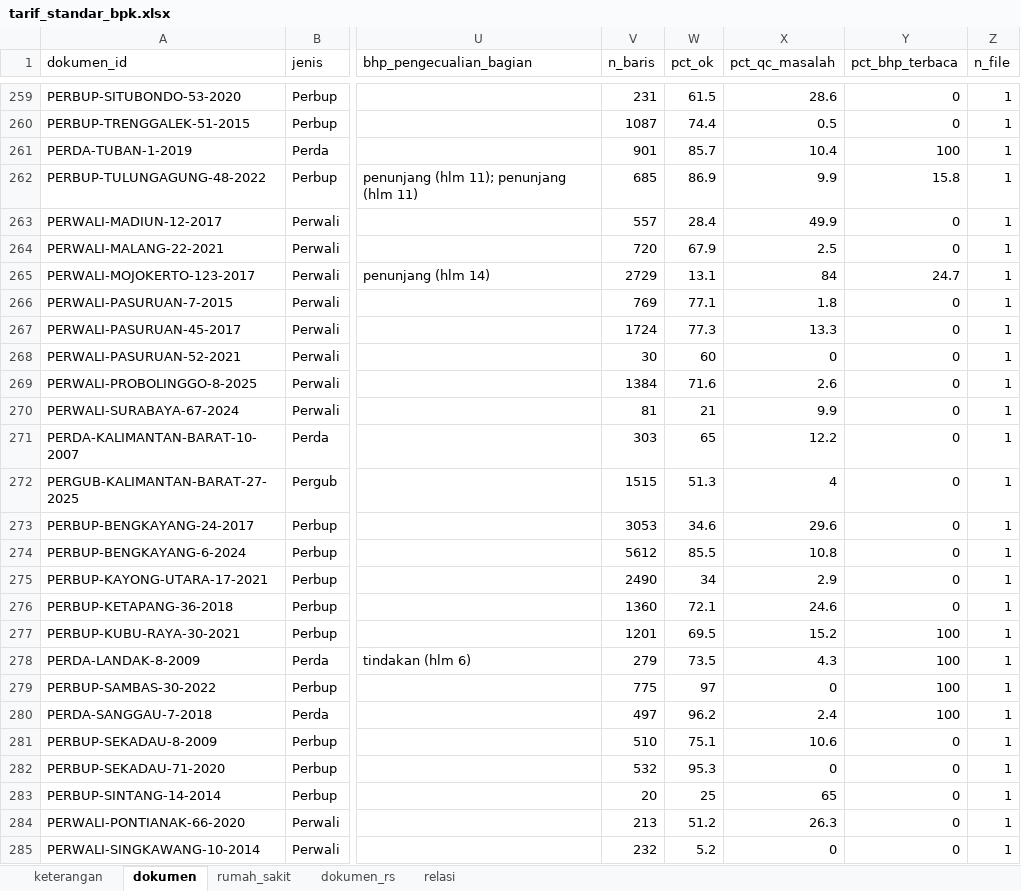
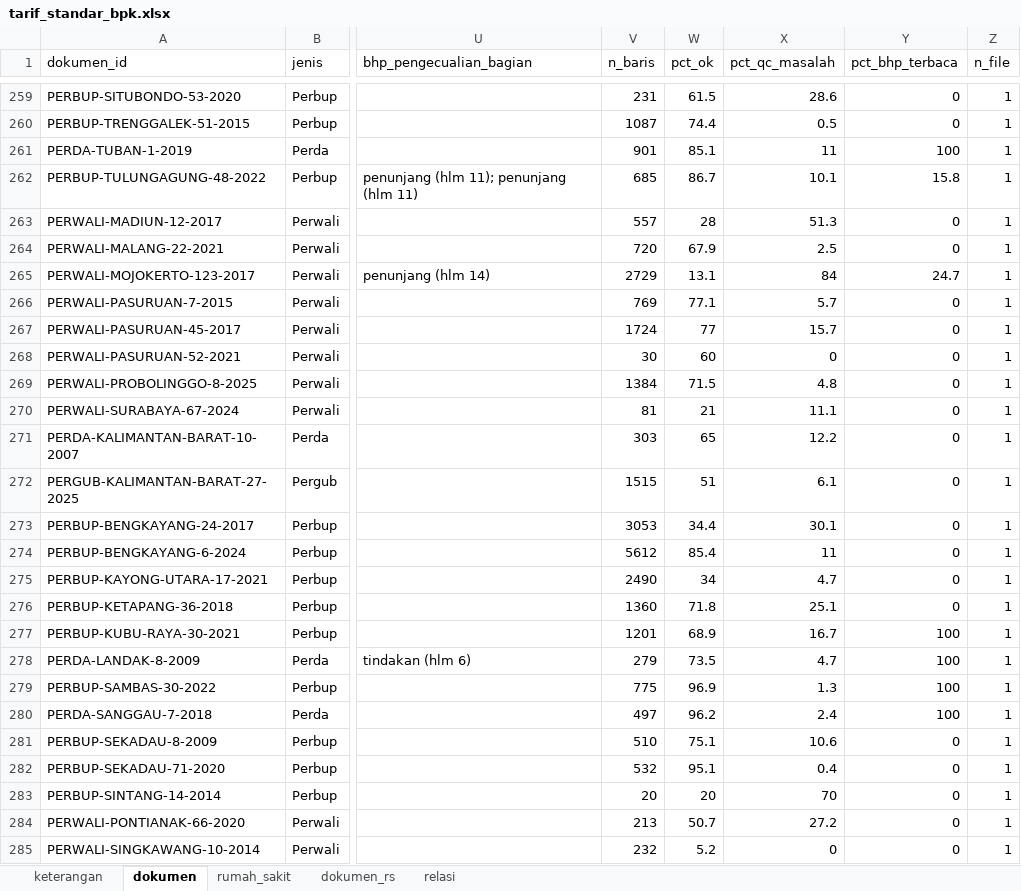
Before and after one commit to Arfan-H/ScrapingTest, an Excel workbook: pilot/out/dataset/tarif_standar_bpk.xlsx, sheet dokumen, drawn as a sheet; only a part is shown, gaps mark what is left out; values as stored, in another font and other column widths than the file's, no borders; the diff covers the shown part only; the diff names each change by its address in the sheet, - before the commit and + after, or states it on an @@ line.

```diff
--- a/pilot/out/dataset/tarif_standar_bpk.xlsx (sheet dokumen)
+++ b/pilot/out/dataset/tarif_standar_bpk.xlsx (sheet dokumen)
-W261 (pct_ok): 85.7
+W261 (pct_ok): 85.1
-X261 (pct_qc_masalah): 10.4
+X261 (pct_qc_masalah): 11
-W262 (pct_ok): 86.9
+W262 (pct_ok): 86.7
-X262 (pct_qc_masalah): 9.9
+X262 (pct_qc_masalah): 10.1
-W263 (pct_ok): 28.4
+W263 (pct_ok): 28
-X263 (pct_qc_masalah): 49.9
+X263 (pct_qc_masalah): 51.3
-X266 (pct_qc_masalah): 1.8
+X266 (pct_qc_masalah): 5.7
-W267 (pct_ok): 77.3
+W267 (pct_ok): 77
-X267 (pct_qc_masalah): 13.3
+X267 (pct_qc_masalah): 15.7
-W269 (pct_ok): 71.6
+W269 (pct_ok): 71.5
-X269 (pct_qc_masalah): 2.6
+X269 (pct_qc_masalah): 4.8
-X270 (pct_qc_masalah): 9.9
+X270 (pct_qc_masalah): 11.1
-W272 (pct_ok): 51.3
+W272 (pct_ok): 51
-X272 (pct_qc_masalah): 4
+X272 (pct_qc_masalah): 6.1
-W273 (pct_ok): 34.6
+W273 (pct_ok): 34.4
-X273 (pct_qc_masalah): 29.6
+X273 (pct_qc_masalah): 30.1
-W274 (pct_ok): 85.5
+W274 (pct_ok): 85.4
-X274 (pct_qc_masalah): 10.8
+X274 (pct_qc_masalah): 11
-X275 (pct_qc_masalah): 2.9
+X275 (pct_qc_masalah): 4.7
-W276 (pct_ok): 72.1
+W276 (pct_ok): 71.8
-X276 (pct_qc_masalah): 24.6
+X276 (pct_qc_masalah): 25.1
-W277 (pct_ok): 69.5
+W277 (pct_ok): 68.9
-X277 (pct_qc_masalah): 15.2
+X277 (pct_qc_masalah): 16.7
-X278 (pct_qc_masalah): 4.3
+X278 (pct_qc_masalah): 4.7
-W279 (pct_ok): 97
+W279 (pct_ok): 96.9
-X279 (pct_qc_masalah): 0
+X279 (pct_qc_masalah): 1.3
-W282 (pct_ok): 95.3
+W282 (pct_ok): 95.1
-X282 (pct_qc_masalah): 0
+X282 (pct_qc_masalah): 0.4
-W283 (pct_ok): 25
+W283 (pct_ok): 20
-X283 (pct_qc_masalah): 65
+X283 (pct_qc_masalah): 70
-W284 (pct_ok): 51.2
+W284 (pct_ok): 50.7
-X284 (pct_qc_masalah): 26.3
+X284 (pct_qc_masalah): 27.2
```
Also changed, not shown: 458 edited cells elsewhere in this sheet, 6 other files.
